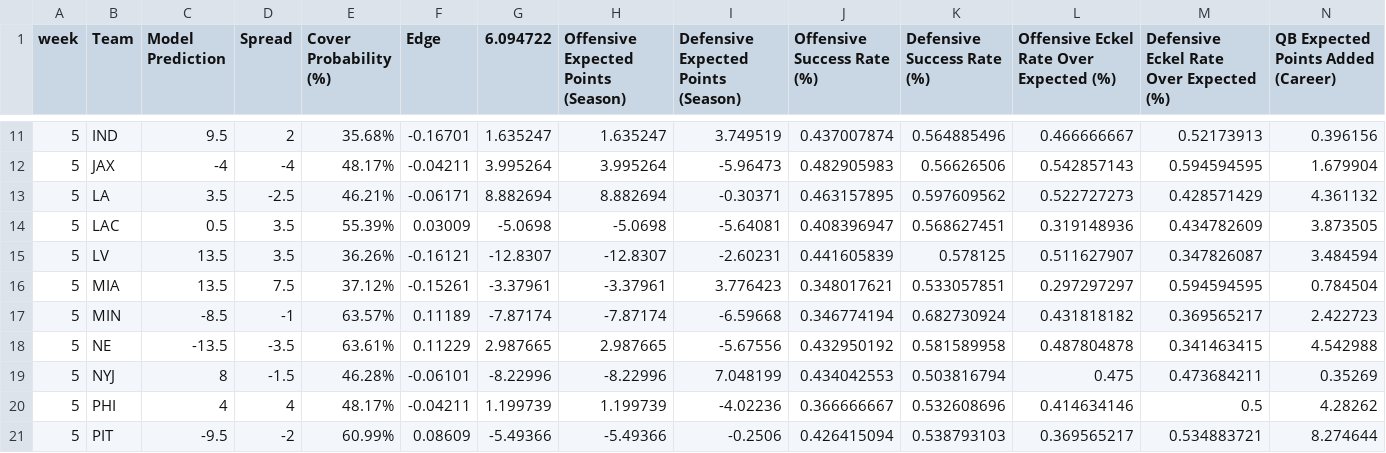
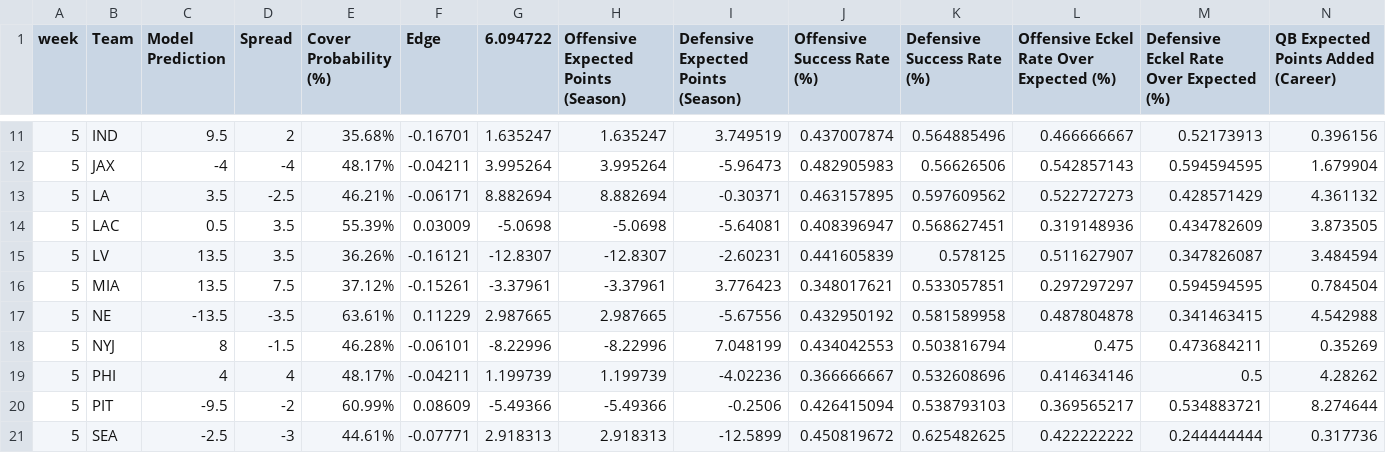
Before and after one commit to trashduty/trash-schedule, a CSV file: Week 1 model pred_updated.csv, drawn as a sheet; only a part is shown, gaps mark what is left out; the shorter side is filled out with more unchanged rows; rows hold the shown columns only; the diff names each change by its address in the sheet, - before the commit and + after, or states it on an @@ line.

Commit message:
Add files via upload

```diff
--- a/Week 1 model pred_updated.csv
+++ b/Week 1 model pred_updated.csv
-row 17: 5 | MIN | -8.5 | -1 | 63.57% | 0.11189 | -7.87174 | -7.87174 | -6.59668 | 0.346774194 | 0.682730924 | 0.431818182 | 0.369565217 | 2.422723
```
